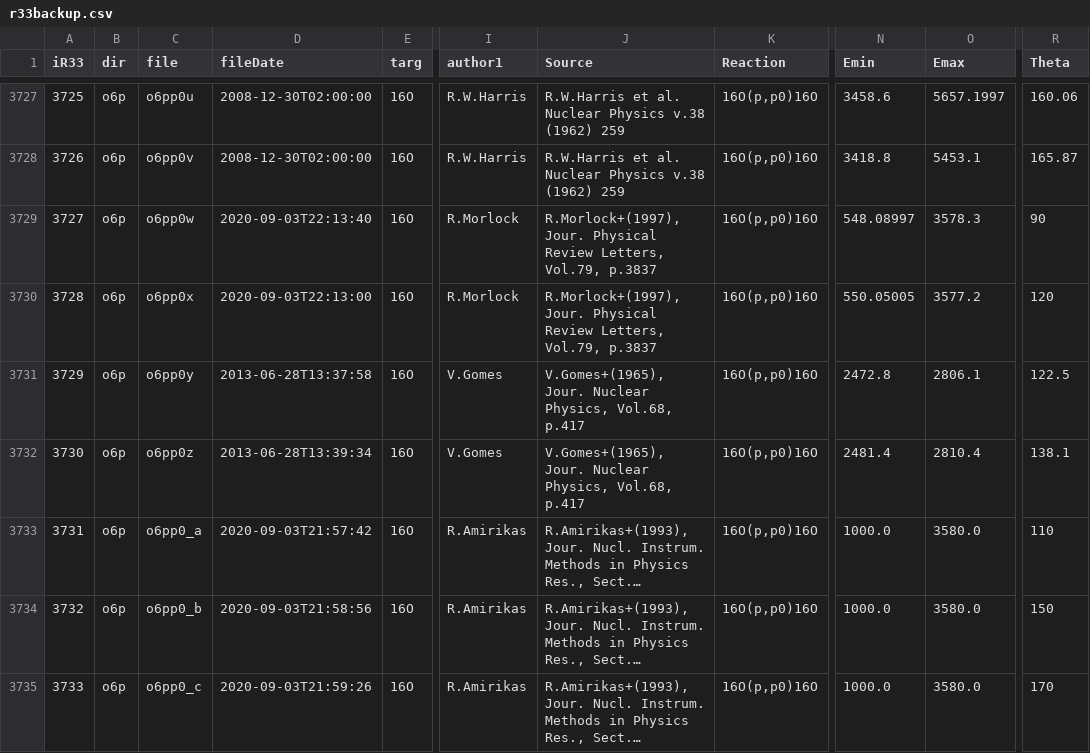
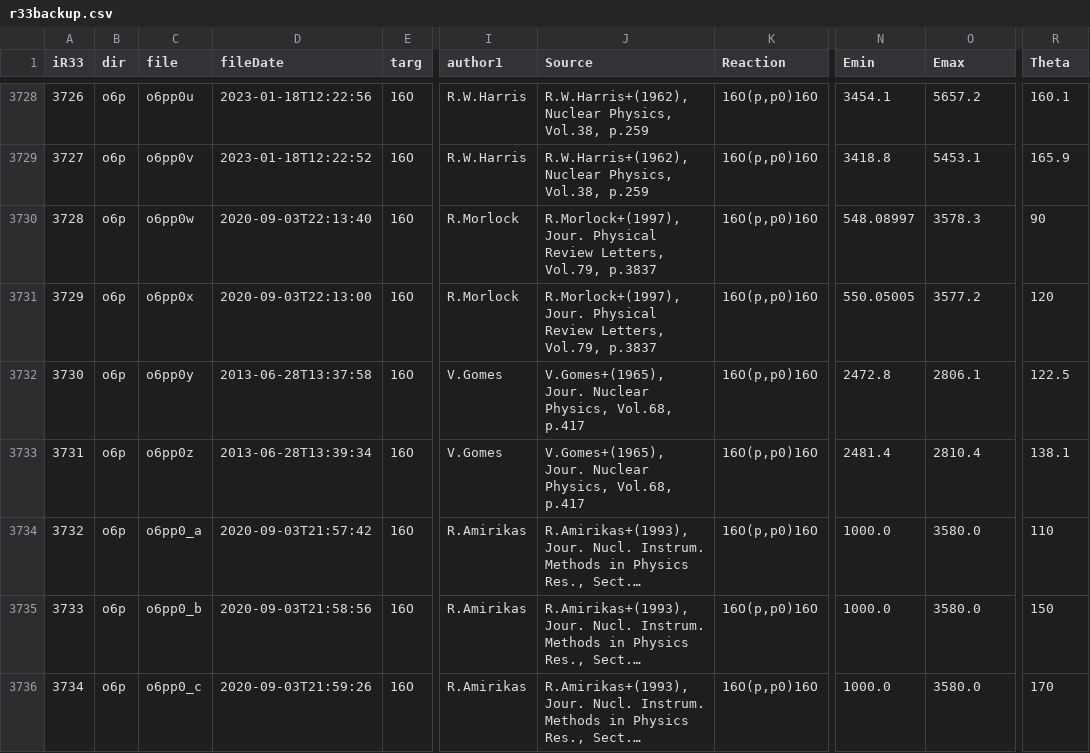
Before and after one commit to vzerkin/IBANDL-Archive, a CSV file: IBANDL/r33backup.csv, drawn as a sheet; only a part is shown, gaps mark what is left out; long unchanged cells end in …; addresses are those after the commit; the diff covers the shown part only; the diff names each change by its address in the sheet, - before the commit and + after, or states it on an @@ line.

```diff
--- a/IBANDL/r33backup.csv
+++ b/IBANDL/r33backup.csv
@@ column A (iR33) renumbered from row 3722 down @@
-D3728 (fileDate): 2008-12-30T02:00:00
+D3728 (fileDate): 2023-01-18T12:22:56
-J3728:J3729 (Source): R.W.Harris et al. Nuclear Physics v.38 (1962) 259
+J3728:J3729 (Source): R.W.Harris+(1962), Nuclear Physics, Vol.38, p.259
-N3728 (Emin): 3458.6
+N3728 (Emin): 3454.1
-O3728 (Emax): 5657.1997
+O3728 (Emax): 5657.2
-R3728 (Theta): 160.06
+R3728 (Theta): 160.1
-D3729 (fileDate): 2008-12-30T02:00:00
+D3729 (fileDate): 2023-01-18T12:22:52
-R3729 (Theta): 165.87
+R3729 (Theta): 165.9
```
Also changed, not shown: 1 added row and 36 edited cells elsewhere in this file.
